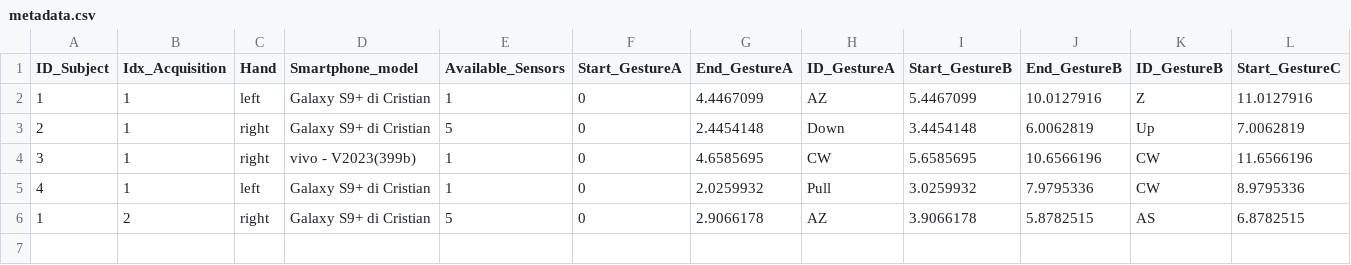
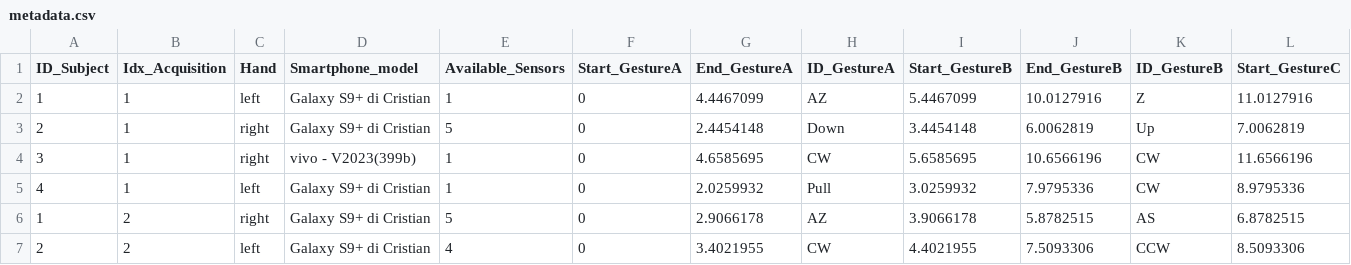
Before and after one commit to PCristian00/gesture_MAT, a CSV file: metadata.csv, drawn as a sheet; only a part is shown; rows hold the shown columns only; the diff names each change by its address in the sheet, - before the commit and + after, or states it on an @@ line.

```diff
--- a/metadata.csv
+++ b/metadata.csv
+row 7: 2 | 2 | left | Galaxy S9+ di Cristian | 4 | 0 | 3.4021955 | CW | 4.4021955 | 7.5093306 | CCW | 8.5093306
```
Also changed, not shown: 1 other file.
